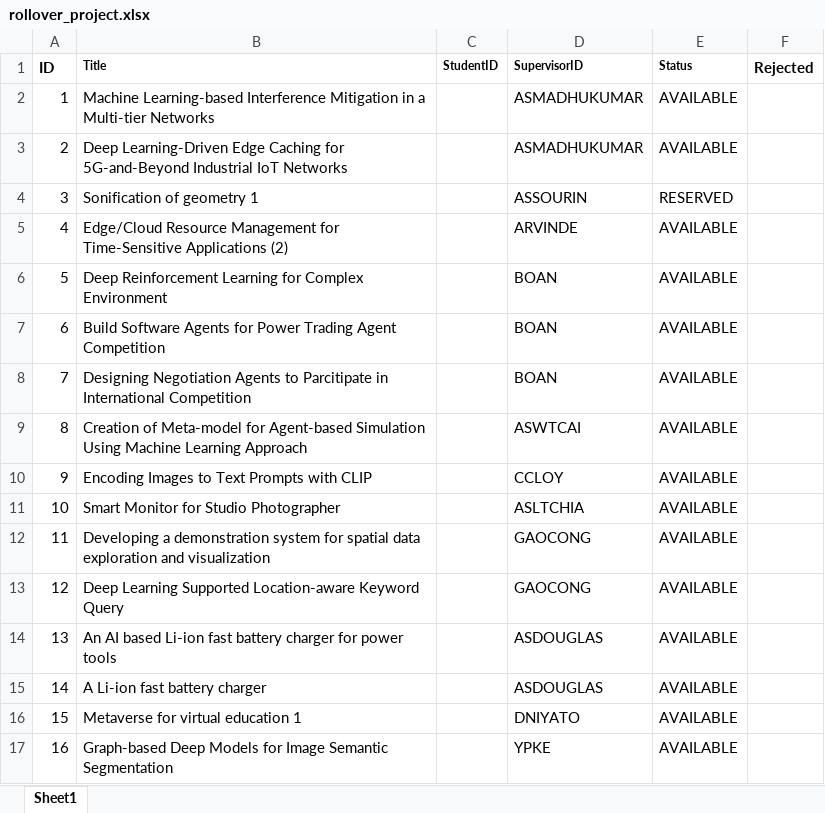
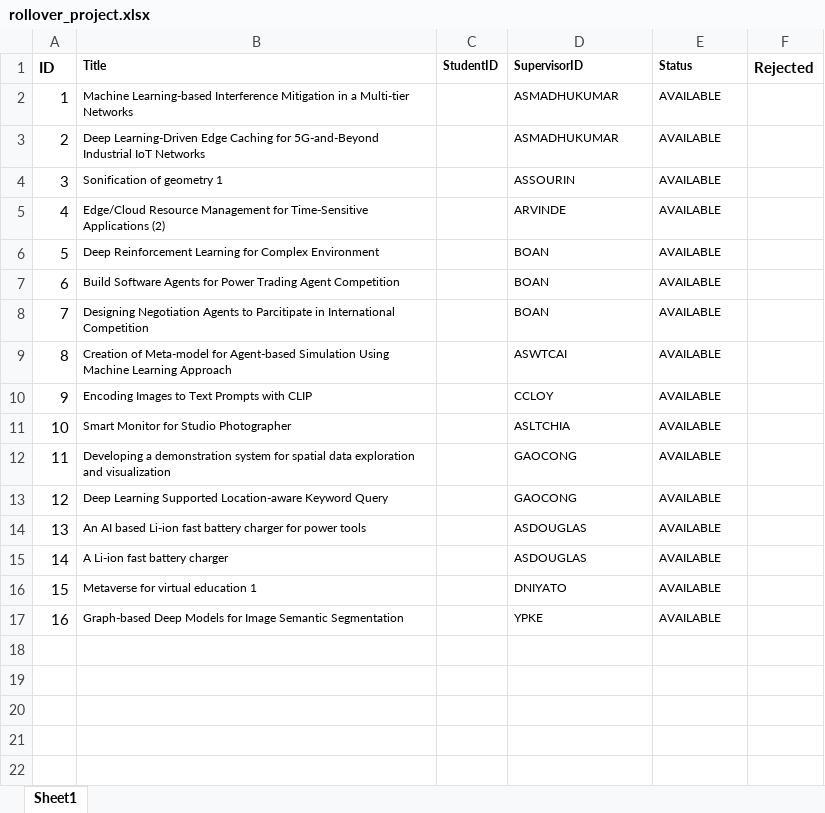
Before and after one commit to iujinwee/OOP-FYP-Management-Project, an Excel workbook: App/data/rollover_project.xlsx, sheet Sheet1, drawn as a sheet; values as stored, in another font and other column widths than the file's, no borders; the diff names each change by its address in the sheet, - before the commit and + after, or states it on an @@ line.

```diff
--- a/App/data/rollover_project.xlsx (sheet Sheet1)
+++ b/App/data/rollover_project.xlsx (sheet Sheet1)
@@ B2:B17 text size: smaller @@
@@ D2:E17 text size: smaller @@
-E4 (Status): RESERVED
+E4 (Status): AVAILABLE
```
Also changed, not shown: App/data/FYP_coordinator.xlsx, App/data/student_list.xlsx, 5 other files.
